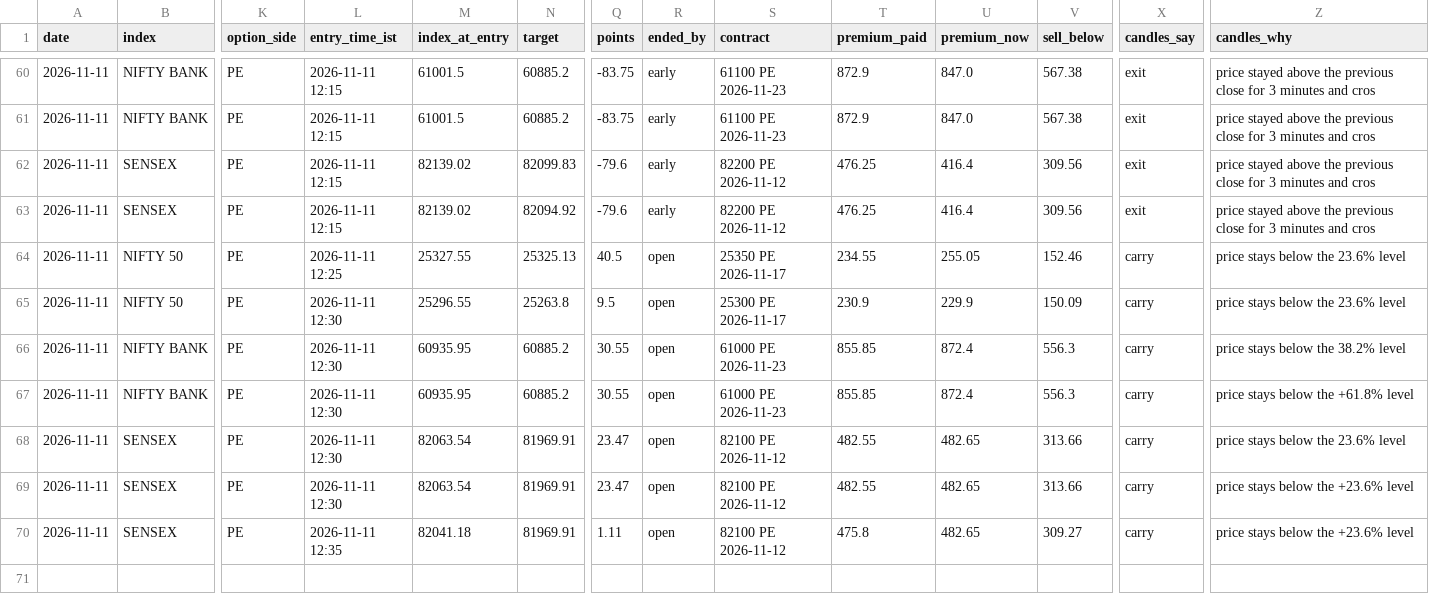
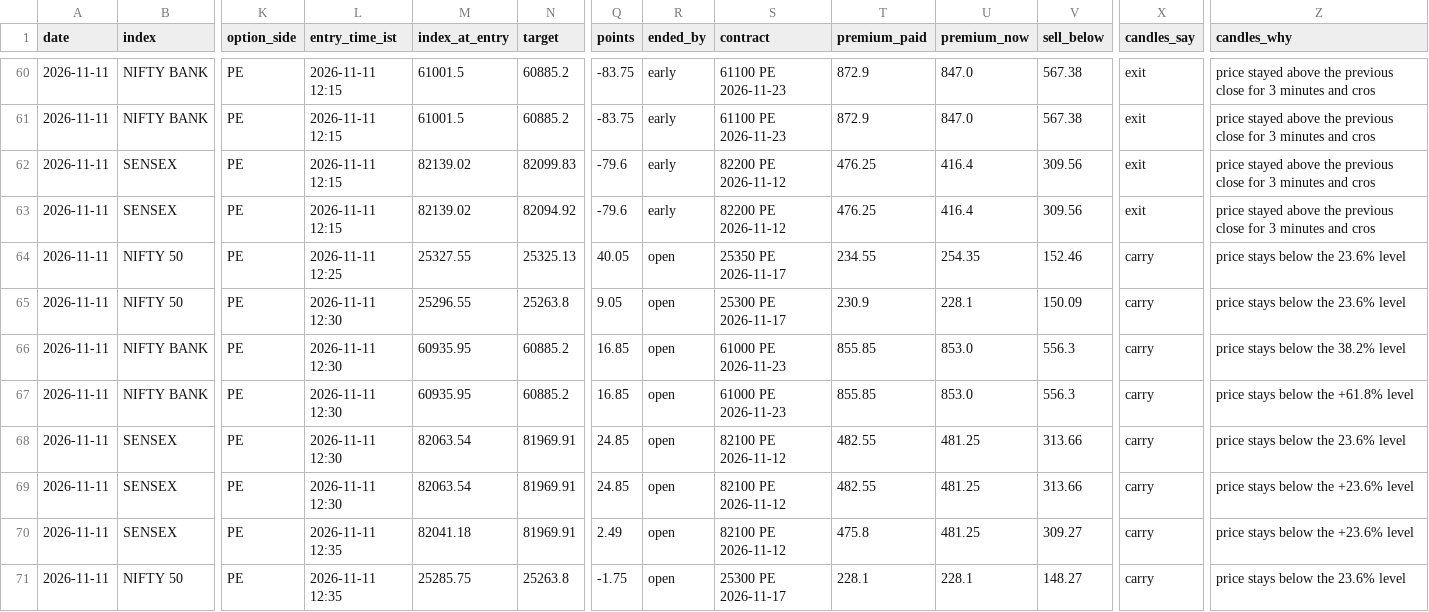
Before and after one commit to AAB-sys/My-Trade, a CSV file: sessions/2026-11-11-calls.csv, drawn as a sheet; only a part is shown, gaps mark what is left out; rows hold the shown columns only; the diff names each change by its address in the sheet, - before the commit and + after, or states it on an @@ line.

Commit message:
Session 2026-11-11-calls

```diff
--- a/sessions/2026-11-11-calls.csv
+++ b/sessions/2026-11-11-calls.csv
-Q64 (points): 40.5
+Q64 (points): 40.05
-U64 (premium_now): 255.05
+U64 (premium_now): 254.35
-Q65 (points): 9.5
+Q65 (points): 9.05
-U65 (premium_now): 229.9
+U65 (premium_now): 228.1
-Q66:Q67 (points): 30.55
+Q66:Q67 (points): 16.85
-U66:U67 (premium_now): 872.4
+U66:U67 (premium_now): 853.0
-Q68:Q69 (points): 23.47
+Q68:Q69 (points): 24.85
-U68:U70 (premium_now): 482.65
+U68:U70 (premium_now): 481.25
-Q70 (points): 1.11
+Q70 (points): 2.49
+row 71: 2026-11-11 | NIFTY 50 | PE | 2026-11-11 12:35 | 25285.75 | 25263.8 | -1.75 | open | 25300 PE 2026-11-17 | 228.1 | 228.1 | 148.27 | carry | price stays below the 23.6% level
```
